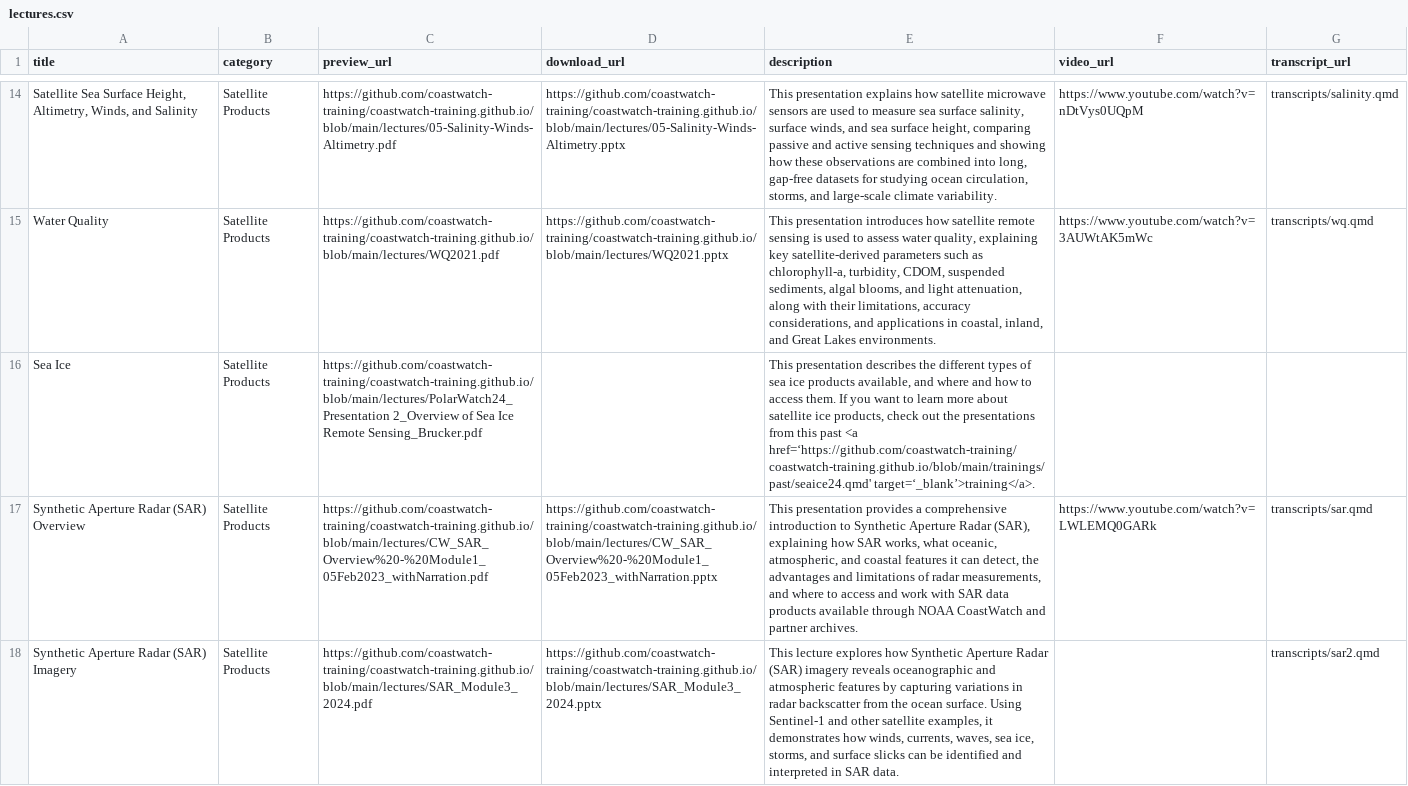
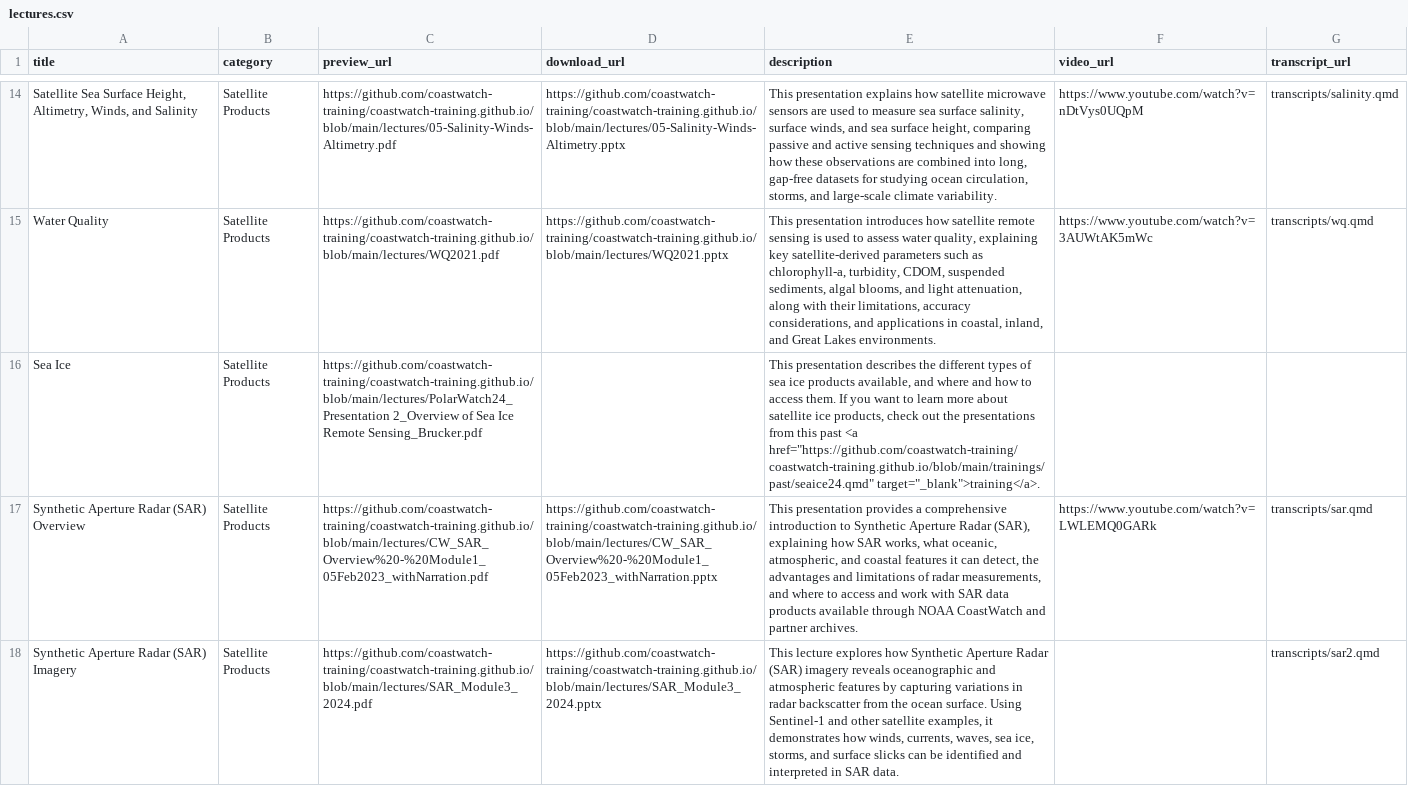
Before and after one commit to coastwatch-training/coastwatch-training.github.io, a CSV file: lectures/lectures.csv, drawn as a sheet; only a part is shown, gaps mark what is left out; the diff names each change by its address in the sheet, - before the commit and + after, or states it on an @@ line.

Commit message:
Fix curly quotes issue for sea ice link

```diff
--- a/lectures/lectures.csv
+++ b/lectures/lectures.csv
-E16 (description): …past <a href=‘https://github.com/coastwatch-training/coastwatch-training.github.io/blob/main/trainings/past/seaice24.qmd' target=‘_blank’>training</a>.
+E16 (description): …past <a href="https://github.com/coastwatch-training/coastwatch-training.github.io/blob/main/trainings/past/seaice24.qmd" target="_blank">training</a>.
```
